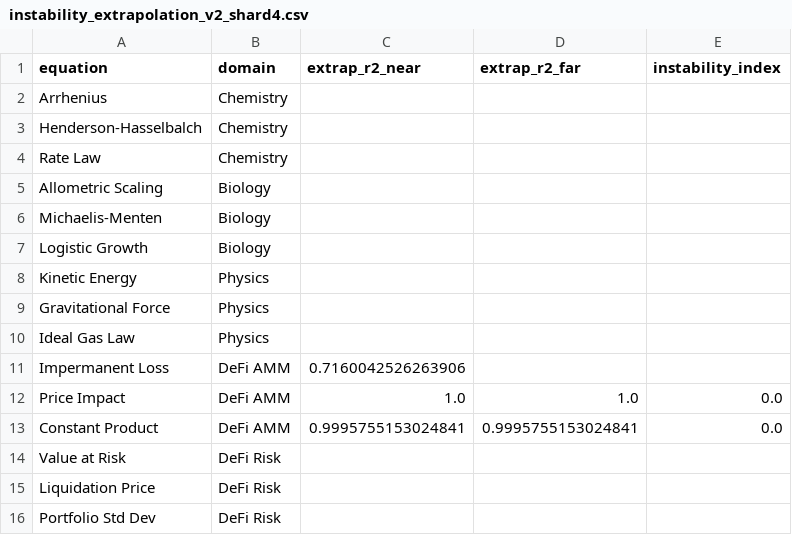
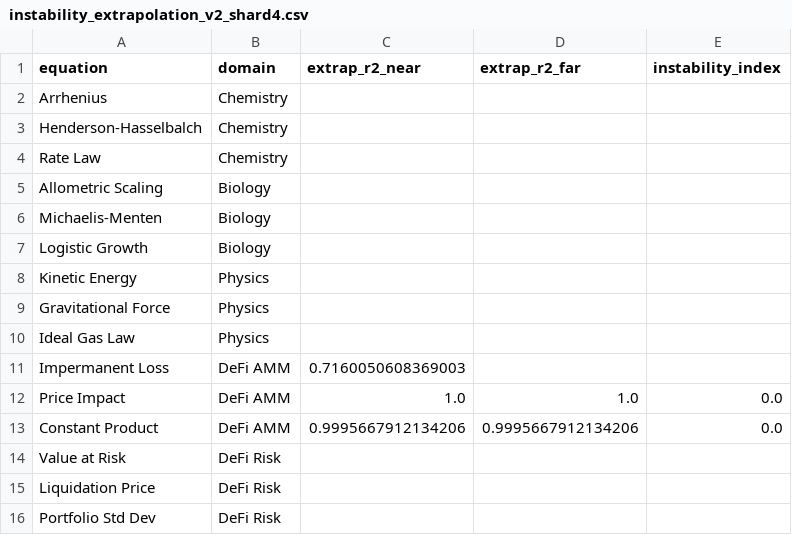
Before and after one commit to sednabcn/LLM-HypatiaX-REPRO, a CSV file: hypatiax/data/results/ablation/exp1_ablation/shards/instability_extrapolation_v2_shard4.csv, drawn as a sheet.

```diff
--- a/hypatiax/data/results/ablation/exp1_ablation/shards/instability_extrapolation_v2_shard4.csv
+++ b/hypatiax/data/results/ablation/exp1_ablation/shards/instability_extrapolation_v2_shard4.csv
@@ -10,5 +10,5 @@ Gravitational Force,Physics,,,
 Ideal Gas Law,Physics,,,
-Impermanent Loss,DeFi AMM,0.7160042526263906,,
+Impermanent Loss,DeFi AMM,0.7160050608369003,,
 Price Impact,DeFi AMM,1.0,1.0,0.0
-Constant Product,DeFi AMM,0.9995755153024841,0.9995755153024841,0.0
+Constant Product,DeFi AMM,0.9995667912134206,0.9995667912134206,0.0
 Value at Risk,DeFi Risk,,,
```
Also changed, not shown: 27 other files.
